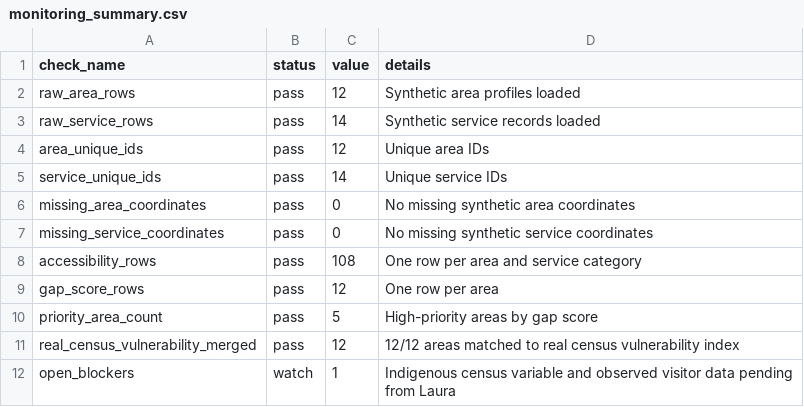
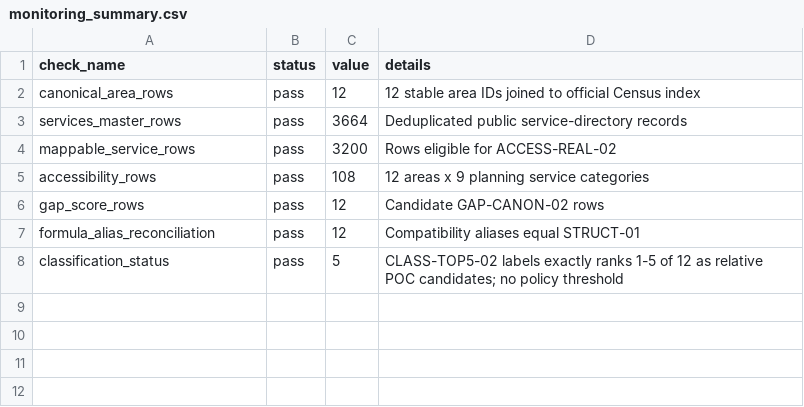
Before and after one commit to frondyff/comm_need_radar, a CSV file: data/processed/monitoring_summary.csv, drawn as a sheet.

```diff
--- a/data/processed/monitoring_summary.csv
+++ b/data/processed/monitoring_summary.csv
@@ -1,12 +1,8 @@
 check_name,status,value,details
-raw_area_rows,pass,12,Synthetic area profiles loaded
-raw_service_rows,pass,14,Synthetic service records loaded
-area_unique_ids,pass,12,Unique area IDs
-service_unique_ids,pass,14,Unique service IDs
-missing_area_coordinates,pass,0,No missing synthetic area coordinates
-missing_service_coordinates,pass,0,No missing synthetic service coordinates
-accessibility_rows,pass,108,One row per area and service category
-gap_score_rows,pass,12,One row per area
-priority_area_count,pass,5,High-priority areas by gap score
-real_census_vulnerability_merged,pass,12,12/12 areas matched to real census vulnerability index
-open_blockers,watch,1,Indigenous census variable and observed visitor data pending from Laura
+canonical_area_rows,pass,12,12 stable area IDs joined to official Census index
+services_master_rows,pass,3664,Deduplicated public service-directory records
+mappable_service_rows,pass,3200,Rows eligible for ACCESS-REAL-02
+accessibility_rows,pass,108,12 areas x 9 planning service categories
+gap_score_rows,pass,12,Candidate GAP-CANON-02 rows
+formula_alias_reconciliation,pass,12,Compatibility aliases equal STRUCT-01
+classification_status,pass,5,CLASS-TOP5-02 labels exactly ranks 1-5 of 12 as relative POC candidates; no policy threshold
```
Also changed, not shown: data/processed/area_profile.csv, data/processed/flyer_examples.csv, 54 other files.
